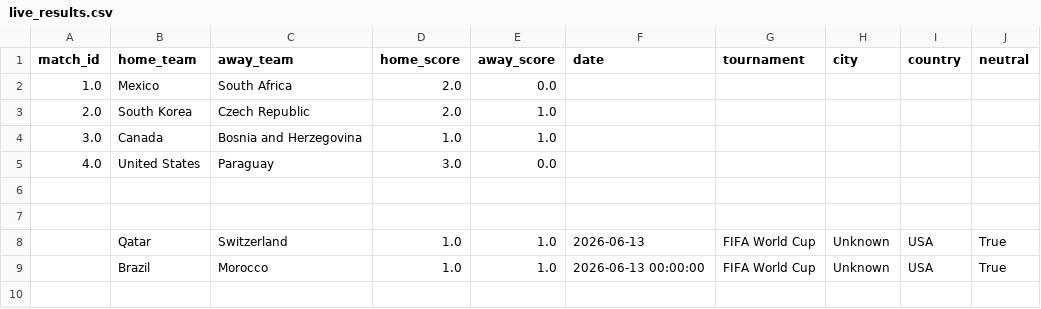
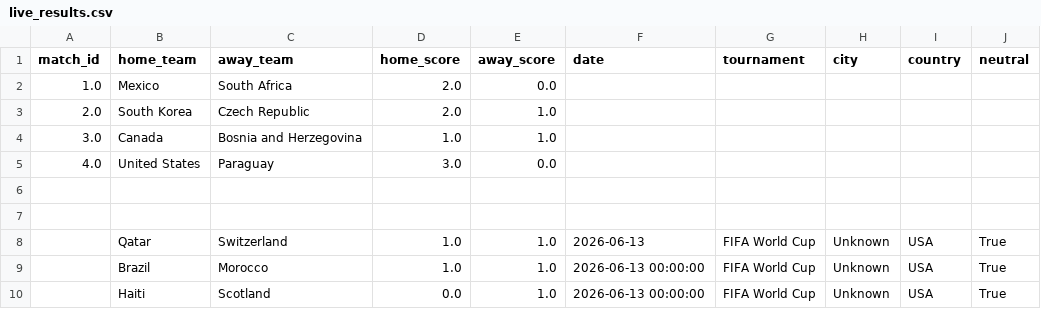
Before and after one commit to ingyeffersonhh-dev/WorldCup2026-Predictor, a CSV file: data/raw/live_results.csv, drawn as a sheet.

Commit message:
Agregar resultado: Haiti vs Scotland 0-1

```diff
--- a/data/raw/live_results.csv
+++ b/data/raw/live_results.csv
@@ -9 +9,2 @@ match_id,home_team,away_team,home_score,away_score,date,tournament,city,country,
 ,Brazil,Morocco,1.0,1.0,2026-06-13 00:00:00,FIFA World Cup,Unknown,USA,True
+,Haiti,Scotland,0.0,1.0,2026-06-13 00:00:00,FIFA World Cup,Unknown,USA,True
```
